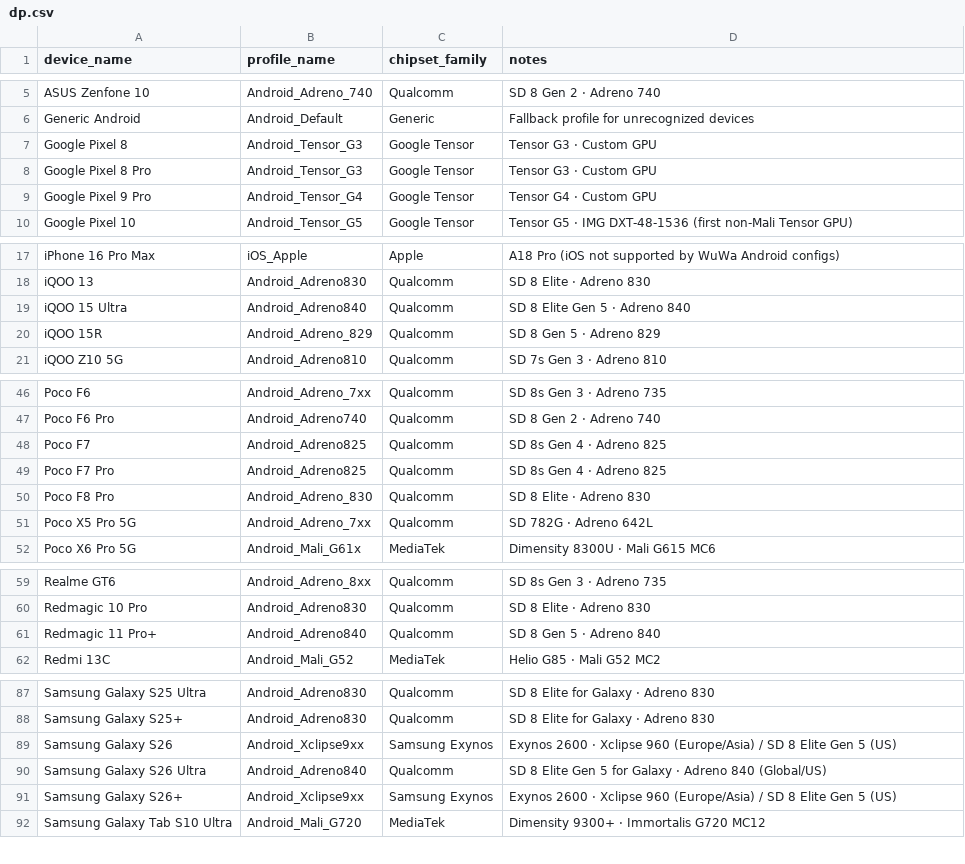
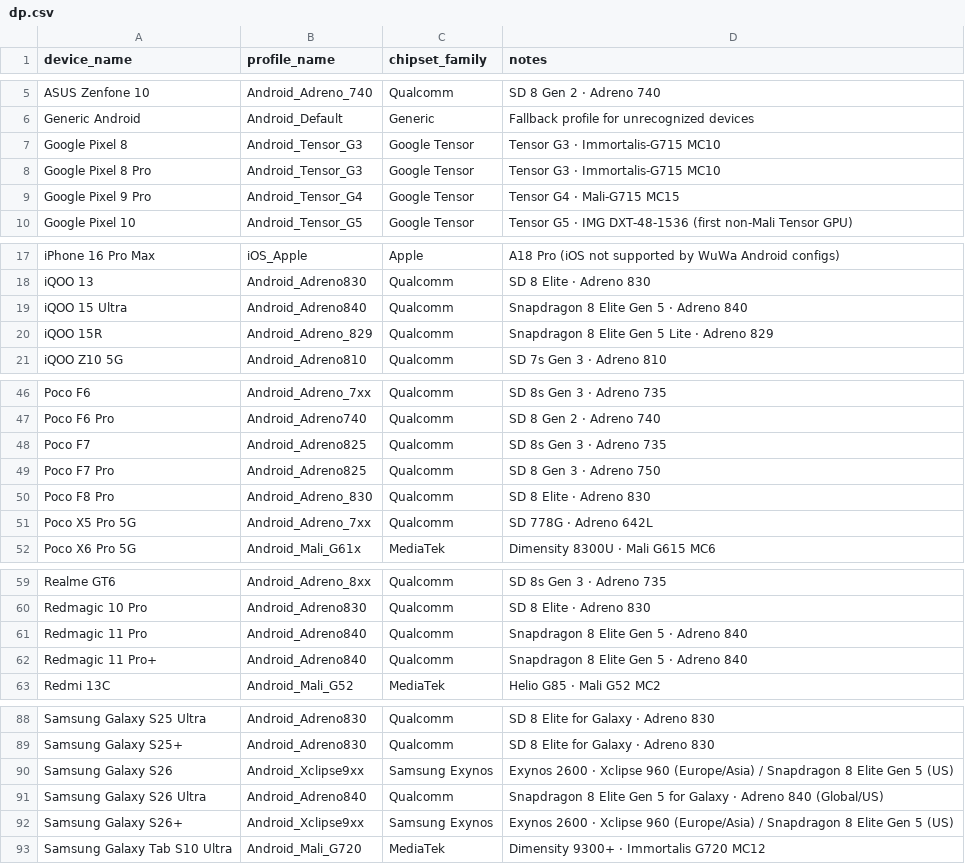
Before and after one commit to Arglax/Mobile-WuWa-Config, a CSV file: tools/dp.csv, drawn as a sheet; only a part is shown, gaps mark what is left out; the diff covers the shown part only.

```diff
--- a/tools/dp.csv
+++ b/tools/dp.csv
@@ -6,5 +6,5 @@ ASUS Zenfone 10,Android_Adreno_740,Qualcomm,SD 8 Gen 2 · Adreno 740
 Generic Android,Android_Default,Generic,Fallback profile for unrecognized devices
-Google Pixel 8,Android_Tensor_G3,Google Tensor,Tensor G3 · Custom GPU
-Google Pixel 8 Pro,Android_Tensor_G3,Google Tensor,Tensor G3 · Custom GPU
-Google Pixel 9 Pro,Android_Tensor_G4,Google Tensor,Tensor G4 · Custom GPU
+Google Pixel 8,Android_Tensor_G3,Google Tensor,Tensor G3 · Immortalis-G715 MC10
+Google Pixel 8 Pro,Android_Tensor_G3,Google Tensor,Tensor G3 · Immortalis-G715 MC10
+Google Pixel 9 Pro,Android_Tensor_G4,Google Tensor,Tensor G4 · Mali-G715 MC15
 Google Pixel 10,Android_Tensor_G5,Google Tensor,Tensor G5 · IMG DXT-48-1536 (first non-Mali Tensor GPU)
@@ -18,4 +18,4 @@ iPhone 16 Pro Max,iOS_Apple,Apple,A18 Pro (iOS not supported by WuWa Android con
 iQOO 13,Android_Adreno830,Qualcomm,SD 8 Elite · Adreno 830
-iQOO 15 Ultra,Android_Adreno840,Qualcomm,SD 8 Elite Gen 5 · Adreno 840
-iQOO 15R,Android_Adreno_829,Qualcomm,SD 8 Gen 5 · Adreno 829
+iQOO 15 Ultra,Android_Adreno840,Qualcomm,Snapdragon 8 Elite Gen 5 · Adreno 840
+iQOO 15R,Android_Adreno_829,Qualcomm,Snapdragon 8 Elite Gen 5 Lite · Adreno 829
 iQOO Z10 5G,Android_Adreno810,Qualcomm,SD 7s Gen 3 · Adreno 810
@@ -47,6 +47,6 @@ Poco F6,Android_Adreno_7xx,Qualcomm,SD 8s Gen 3 · Adreno 735
 Poco F6 Pro,Android_Adreno740,Qualcomm,SD 8 Gen 2 · Adreno 740
-Poco F7,Android_Adreno825,Qualcomm,SD 8s Gen 4 · Adreno 825
-Poco F7 Pro,Android_Adreno825,Qualcomm,SD 8s Gen 4 · Adreno 825
+Poco F7,Android_Adreno825,Qualcomm,SD 8s Gen 3 · Adreno 735
+Poco F7 Pro,Android_Adreno825,Qualcomm,SD 8 Gen 3 · Adreno 750
 Poco F8 Pro,Android_Adreno_830,Qualcomm,SD 8 Elite · Adreno 830
-Poco X5 Pro 5G,Android_Adreno_7xx,Qualcomm,SD 782G · Adreno 642L
+Poco X5 Pro 5G,Android_Adreno_7xx,Qualcomm,SD 778G · Adreno 642L
 Poco X6 Pro 5G,Android_Mali_G61x,MediaTek,Dimensity 8300U · Mali G615 MC6
@@ -60,3 +60,4 @@ Realme GT6,Android_Adreno_8xx,Qualcomm,SD 8s Gen 3 · Adreno 735
 Redmagic 10 Pro,Android_Adreno830,Qualcomm,SD 8 Elite · Adreno 830
-Redmagic 11 Pro+,Android_Adreno840,Qualcomm,SD 8 Gen 5 · Adreno 840
+Redmagic 11 Pro,Android_Adreno840,Qualcomm,Snapdragon 8 Elite Gen 5 · Adreno 840
+Redmagic 11 Pro+,Android_Adreno840,Qualcomm,Snapdragon 8 Elite Gen 5 · Adreno 840
 Redmi 13C,Android_Mali_G52,MediaTek,Helio G85 · Mali G52 MC2
@@ -88,5 +89,5 @@ Samsung Galaxy S25 Ultra,Android_Adreno830,Qualcomm,SD 8 Elite for Galaxy · Adr
 Samsung Galaxy S25+,Android_Adreno830,Qualcomm,SD 8 Elite for Galaxy · Adreno 830
-Samsung Galaxy S26,Android_Xclipse9xx,Samsung Exynos,Exynos 2600 · Xclipse 960 (Europe/Asia) / SD 8 Elite Gen 5 (US)
-Samsung Galaxy S26 Ultra,Android_Adreno840,Qualcomm,SD 8 Elite Gen 5 for Galaxy · Adreno 840 (Global/US)
-Samsung Galaxy S26+,Android_Xclipse9xx,Samsung Exynos,Exynos 2600 · Xclipse 960 (Europe/Asia) / SD 8 Elite Gen 5 (US)
+Samsung Galaxy S26,Android_Xclipse9xx,Samsung Exynos,Exynos 2600 · Xclipse 960 (Europe/Asia) / Snapdragon 8 Elite Gen 5 (US)
+Samsung Galaxy S26 Ultra,Android_Adreno840,Qualcomm,Snapdragon 8 Elite Gen 5 for Galaxy · Adreno 840 (Global/US)
+Samsung Galaxy S26+,Android_Xclipse9xx,Samsung Exynos,Exynos 2600 · Xclipse 960 (Europe/Asia) / Snapdragon 8 Elite Gen 5 (US)
 Samsung Galaxy Tab S10 Ultra,Android_Mali_G720,MediaTek,Dimensity 9300+ · Immortalis G720 MC12
```
Also changed, not shown: 19 edited cells elsewhere in this file.
